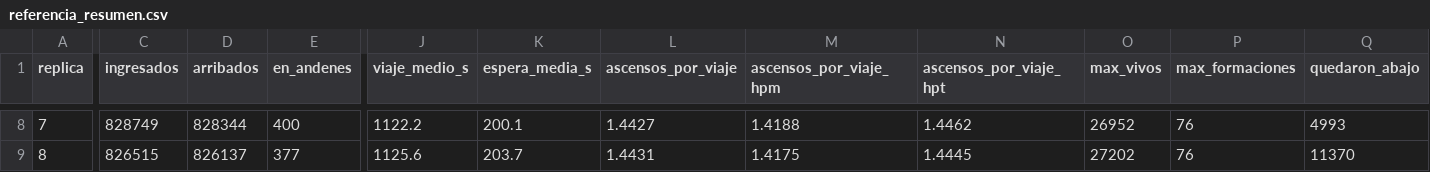
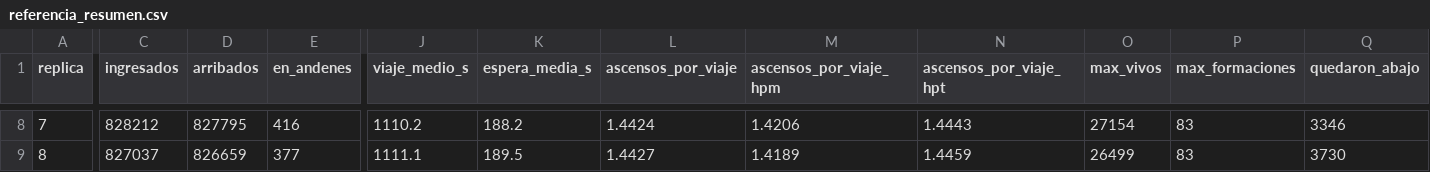
Before and after one commit to BrunoNeirotti/TPI-Simulacion, a CSV file: data/processed/referencia_resumen.csv, drawn as a sheet; only a part is shown, gaps mark what is left out; the diff covers the shown part only; the diff names each change by its address in the sheet, - before the commit and + after, or states it on an @@ line.

```diff
--- a/data/processed/referencia_resumen.csv
+++ b/data/processed/referencia_resumen.csv
-C8 (ingresados): 828749
+C8 (ingresados): 828212
-D8 (arribados): 828344
+D8 (arribados): 827795
-E8 (en_andenes): 400
+E8 (en_andenes): 416
-J8 (viaje_medio_s): 1122.2
+J8 (viaje_medio_s): 1110.2
-K8 (espera_media_s): 200.1
+K8 (espera_media_s): 188.2
-L8 (ascensos_por_viaje): 1.4427
+L8 (ascensos_por_viaje): 1.4424
-M8 (ascensos_por_viaje_hpm): 1.4188
+M8 (ascensos_por_viaje_hpm): 1.4206
-N8 (ascensos_por_viaje_hpt): 1.4462
+N8 (ascensos_por_viaje_hpt): 1.4443
-O8 (max_vivos): 26952
+O8 (max_vivos): 27154
-P8:P9 (max_formaciones): 76
+P8:P9 (max_formaciones): 83
-Q8 (quedaron_abajo): 4993
+Q8 (quedaron_abajo): 3346
-C9 (ingresados): 826515
+C9 (ingresados): 827037
-D9 (arribados): 826137
+D9 (arribados): 826659
-J9 (viaje_medio_s): 1125.6
+J9 (viaje_medio_s): 1111.1
-K9 (espera_media_s): 203.7
+K9 (espera_media_s): 189.5
-L9 (ascensos_por_viaje): 1.4431
+L9 (ascensos_por_viaje): 1.4427
-M9 (ascensos_por_viaje_hpm): 1.4175
+M9 (ascensos_por_viaje_hpm): 1.4189
-N9 (ascensos_por_viaje_hpt): 1.4445
+N9 (ascensos_por_viaje_hpt): 1.4459
-O9 (max_vivos): 27202
+O9 (max_vivos): 26499
-Q9 (quedaron_abajo): 11370
+Q9 (quedaron_abajo): 3730
```
Also changed, not shown: 104 edited cells elsewhere in this file, data/processed/apertura_formaciones.csv, data/processed/cabeceras_despacho.csv, 39 other files.
